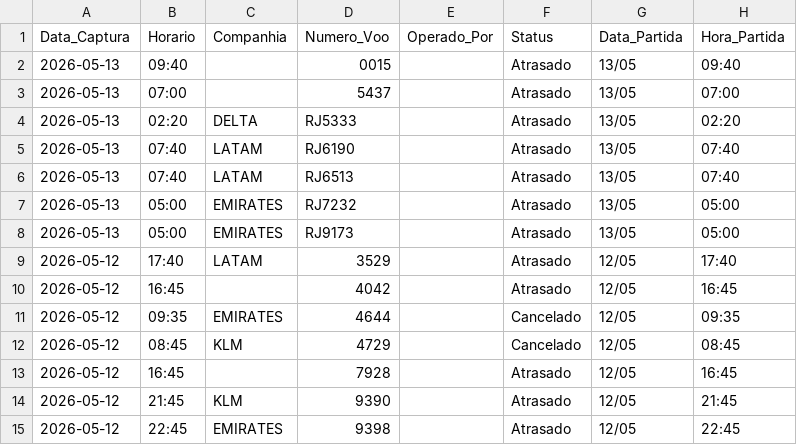
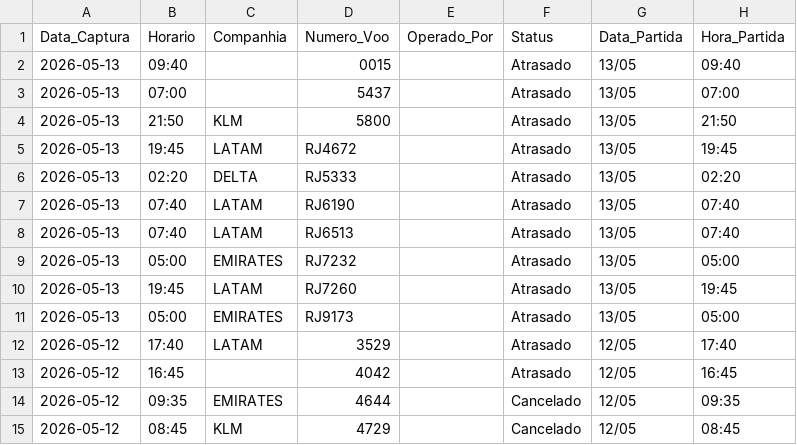
Before and after one commit to jonechelon/gru-flight-reliability-monitor, a CSV file: voos_atrasados_gru.csv, drawn as a sheet; only a part is shown; the shorter side is filled out with more unchanged rows.

Commit message:
report: update operational metrics [skip ci]

```diff
--- a/voos_atrasados_gru.csv
+++ b/voos_atrasados_gru.csv
@@ -3,2 +3,4 @@ Data_Captura,Horario,Companhia,Numero_Voo,Operado_Por,Status,Data_Partida,Hora_P
 2026-05-13,07:00,,5437,,Atrasado,13/05,07:00
+2026-05-13,21:50,KLM,5800,,Atrasado,13/05,21:50
+2026-05-13,19:45,LATAM,RJ4672,,Atrasado,13/05,19:45
 2026-05-13,02:20,DELTA,RJ5333,,Atrasado,13/05,02:20
@@ -7,2 +9,3 @@ Data_Captura,Horario,Companhia,Numero_Voo,Operado_Por,Status,Data_Partida,Hora_P
 2026-05-13,05:00,EMIRATES,RJ7232,,Atrasado,13/05,05:00
+2026-05-13,19:45,LATAM,RJ7260,,Atrasado,13/05,19:45
 2026-05-13,05:00,EMIRATES,RJ9173,,Atrasado,13/05,05:00
```
